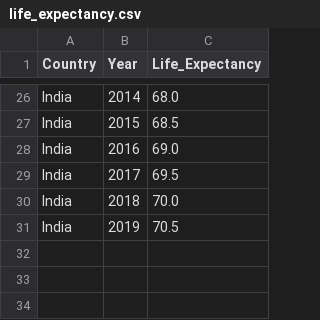
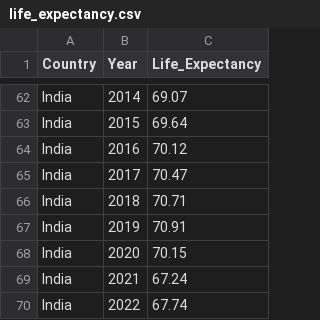
Before and after one commit to lalitkudikala/csfinal, a CSV file: life_expectancy.csv, drawn as a sheet; only a part is shown, gaps mark what is left out; addresses are those after the commit; the diff covers the shown part only; the diff names each change by its address in the sheet, - before the commit and + after, or states it on an @@ line.

Commit message:
Update scenes to load new life expectancy data for USA, China, and India

```diff
--- a/life_expectancy.csv
+++ b/life_expectancy.csv
-C62 (Life_Expectancy): 68.0
+C62 (Life_Expectancy): 69.07
-C63 (Life_Expectancy): 68.5
+C63 (Life_Expectancy): 69.64
-C64 (Life_Expectancy): 69.0
+C64 (Life_Expectancy): 70.12
-C65 (Life_Expectancy): 69.5
+C65 (Life_Expectancy): 70.47
-C66 (Life_Expectancy): 70.0
+C66 (Life_Expectancy): 70.71
-C67 (Life_Expectancy): 70.5
+C67 (Life_Expectancy): 70.91
+row 68: India | 2020 | 70.15
+row 69: India | 2021 | 67.24
+row 70: India | 2022 | 67.74
```
Also changed, not shown: 36 added rows and 24 edited cells elsewhere in this file.
